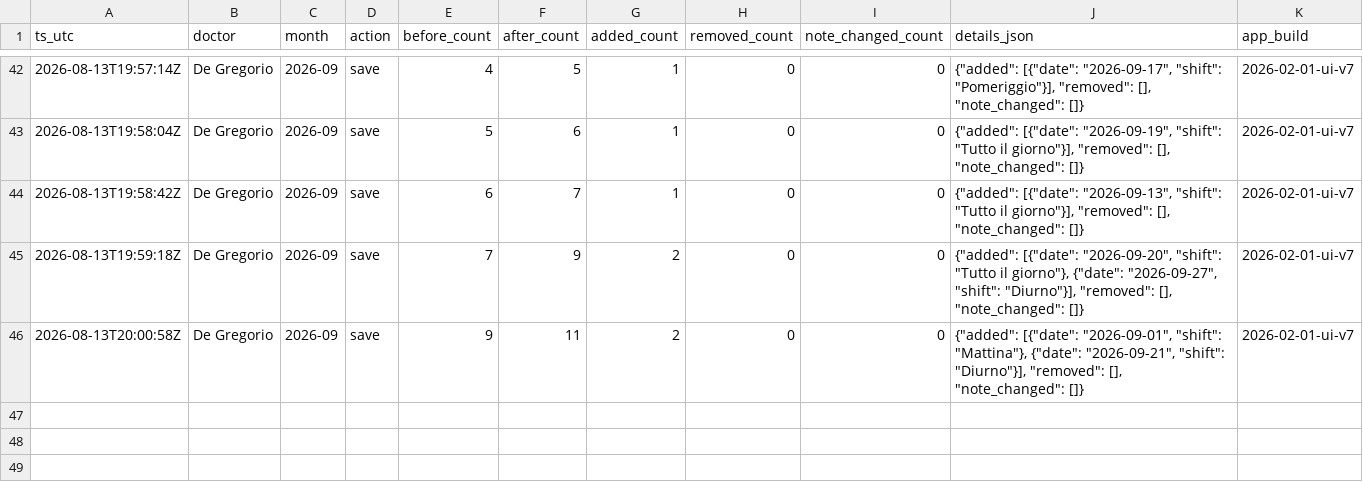
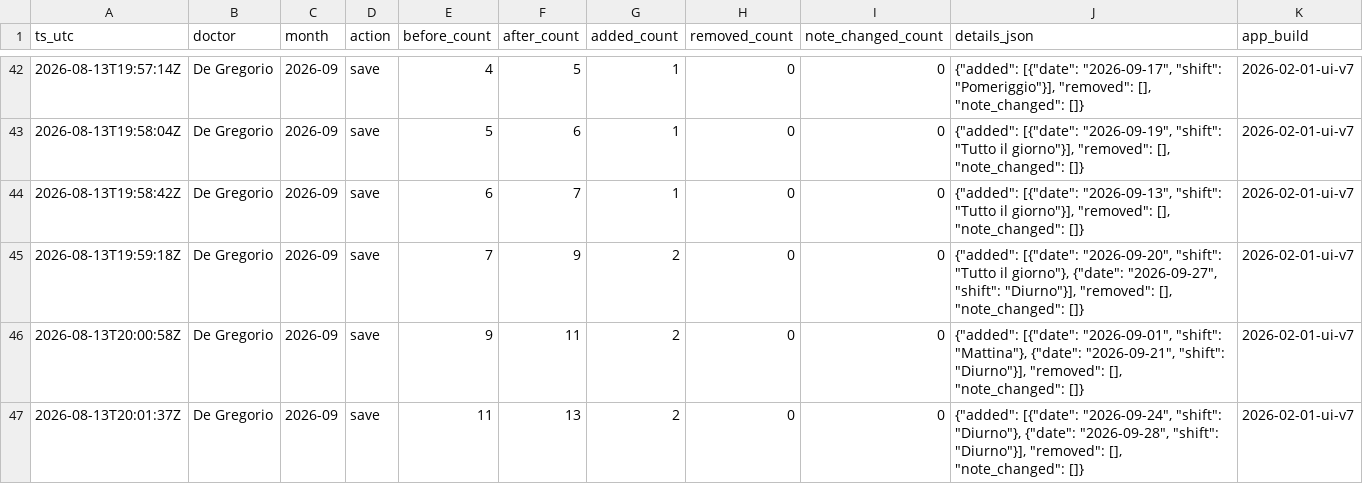
Before and after one commit to rlicordari/Turni-ind, a CSV file: data/unavailability_audit/unavailability_audit_2026-09.csv, drawn as a sheet; only a part is shown, gaps mark what is left out.

Commit message:
Audit unavailability 2026-09: De Gregorio

```diff
--- a/data/unavailability_audit/unavailability_audit_2026-09.csv
+++ b/data/unavailability_audit/unavailability_audit_2026-09.csv
@@ -46 +46,2 @@ ts_utc,doctor,month,action,before_count,after_count,added_count,removed_count,no
 2026-08-13T20:00:58Z,De Gregorio,2026-09,save,9,11,2,0,0,"{""added"": [{""date"": ""2026-09-01"", ""shift"": ""Mattina""}, {""date"": ""2026-09-21"", ""shift"": ""Diurno""}], ""removed"": [], ""note_changed"": []}",2026-02-01-ui-v7
+2026-08-13T20:01:37Z,De Gregorio,2026-09,save,11,13,2,0,0,"{""added"": [{""date"": ""2026-09-24"", ""shift"": ""Diurno""}, {""date"": ""2026-09-28"", ""shift"": ""Diurno""}], ""removed"": [], ""note_changed"": []}",2026-02-01-ui-v7
```
